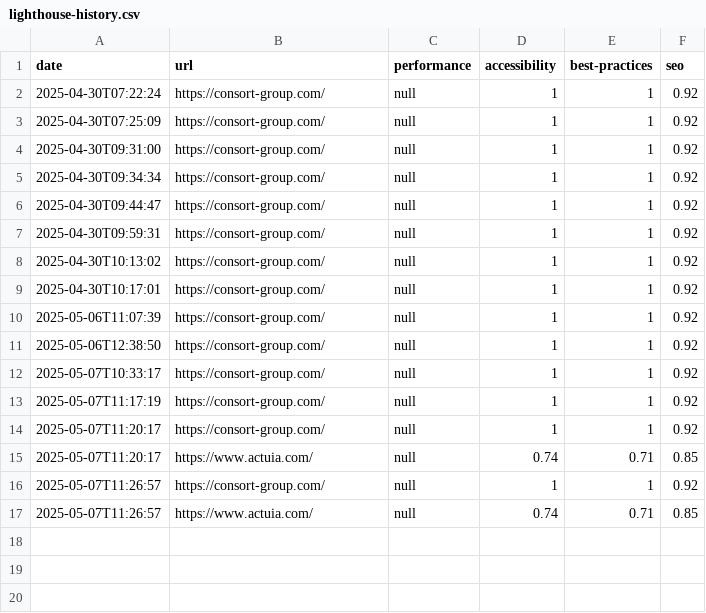
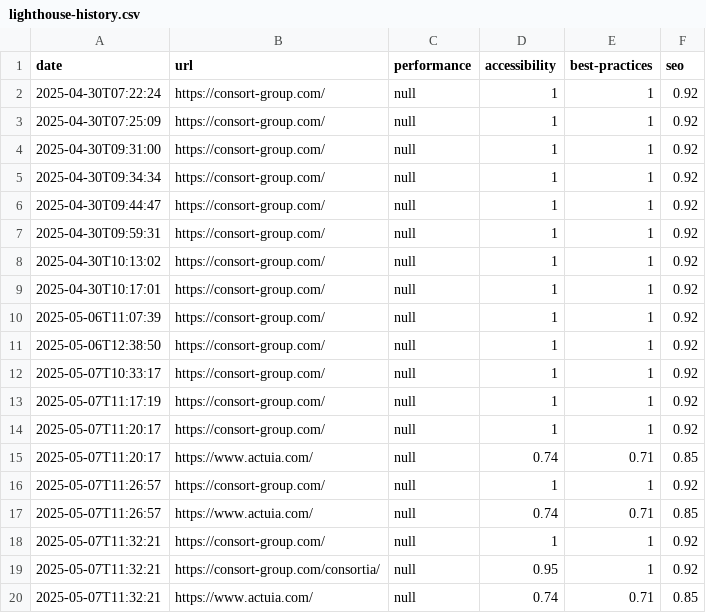
Before and after one commit to ConsortGroup-GitHub/lighthouse-automation, a CSV file: docs/lighthouse-history.csv, drawn as a sheet; the diff names each change by its address in the sheet, - before the commit and + after, or states it on an @@ line.

```diff
--- a/docs/lighthouse-history.csv
+++ b/docs/lighthouse-history.csv
+row 18: 2025-05-07T11:32:21 | https://consort-group.com/ | null | 1 | 1 | 0.92
+row 19: 2025-05-07T11:32:21 | https://consort-group.com/consortia/ | null | 0.95 | 1 | 0.92
+row 20: 2025-05-07T11:32:21 | https://www.actuia.com/ | null | 0.74 | 0.71 | 0.85
```
